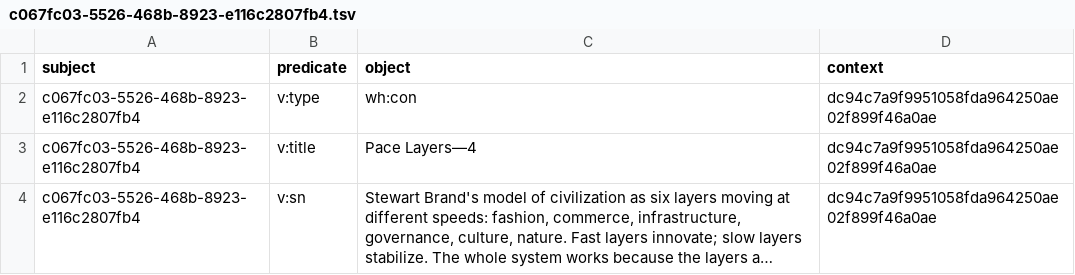
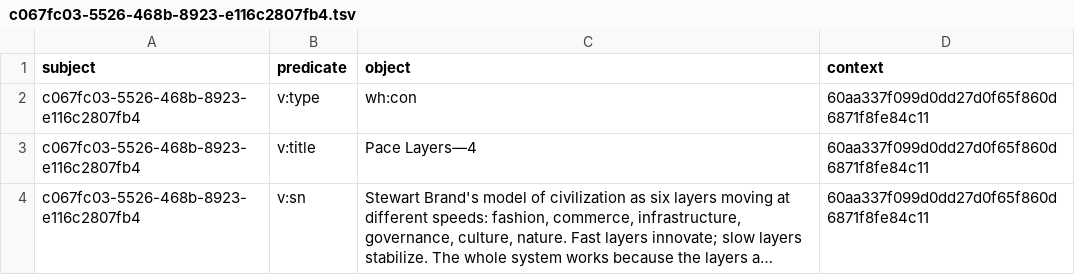
Before and after one commit to chenla/hoard, a TSV file: examples/solvay-1927/.hord/overlays/strata/quads/c067/c067fc03-5526-468b-8923-e116c2807fb4.tsv, drawn as a sheet; long unchanged cells end in …; the diff names each change by its address in the sheet, - before the commit and + after, or states it on an @@ line.

```diff
--- a/examples/solvay-1927/.hord/overlays/strata/quads/c067/c067fc03-5526-468b-8923-e116c2807fb4.tsv
+++ b/examples/solvay-1927/.hord/overlays/strata/quads/c067/c067fc03-5526-468b-8923-e116c2807fb4.tsv
-D2:D4 (context): dc94c7a9f9951058fda964250ae02f899f46a0ae
+D2:D4 (context): 60aa337f099d0dd27d0f65f860d6871f8fe84c11
```
Also changed, not shown: examples/solvay-1927/.hord/overlays/strata/quads/065d/065ddf9c-bb58-4700-ba9a-4930170baa5e.tsv, examples/solvay-1927/.hord/overlays/strata/quads/9e06/9e068c70-b83b-4214-ae6b-b8bf83c4fd35.tsv, 19 other files.
